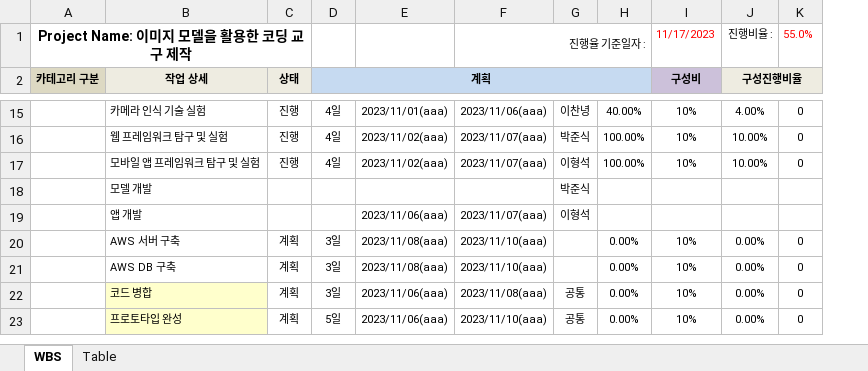
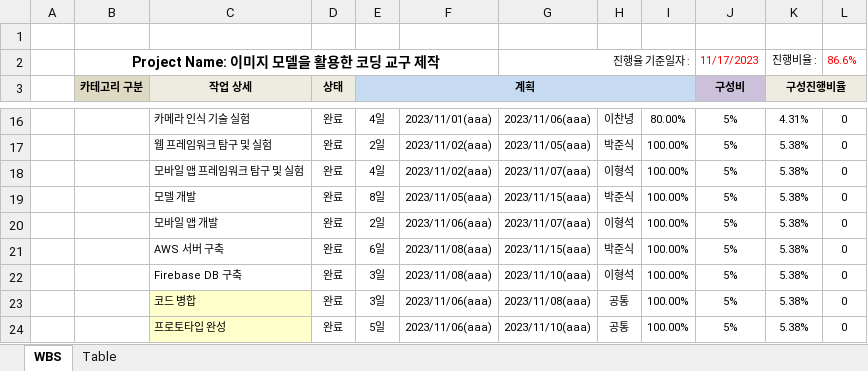
Before and after one commit to lhshs/Genia, an Excel workbook: Final_pjt1/WBS(v2).xlsx, sheet WBS, drawn as a sheet; only a part is shown, gaps mark what is left out; values as stored, in another font and other column widths than the file's, no borders; conditional formats not drawn; removed rows and columns are numbered as before the commit, all else as after; the diff covers the shown part only; the diff names each change by its address in the sheet, - before the commit and + after, or states it on an @@ line.

```diff
--- a/Final_pjt1/WBS(v2).xlsx (sheet WBS)
+++ b/Final_pjt1/WBS(v2).xlsx (sheet WBS)
+column A, empty
+row 1: (empty)
-A1:C1 merged
+B2:F2 merged
-L2: 55.0%
+L2: 86.6%
-D16:D18 (상태): 진행
+D16:D18 (상태): 완료
-I16: 40.00%
+I16: 80.00%
-J16:J18 (구성비): 10%
+J16:J18 (구성비): 5%
-K16 (구성진행비율): 4.00%
+K16 (구성진행비율): 4.31%
-E17 (계획): 4일
+E17 (계획): 2일
-G17: 2023/11/07(aaa)
+G17: 2023/11/05(aaa)
-K17:K18 (구성진행비율): 10.00%
+K17:K18 (구성진행비율): 5.38%
-D19 (상태): (empty)
+D19 (상태): 완료
-E19 (계획): (empty)
+E19 (계획): 8일
-F19: (empty)
+F19: 2023/11/05(aaa)
-G19: (empty)
+G19: 2023/11/15(aaa)
-I19: (empty)
+I19: 100.00%
-J19 (구성비): (empty)
+J19 (구성비): 5%
-K19 (구성진행비율): (empty)
+K19 (구성진행비율): 5.38%
-L19: (empty)
+L19: 0
-row 19:  | 앱 개발 |  |  | 2023/11/06(aaa) | 2023/11/07(aaa) | 이형석
+row 20:  |  | 모바일 앱 개발 | 완료 | 2일 | 2023/11/06(aaa) | 2023/11/07(aaa) | 이형석 | 100.00% | 5% | 5.38% | 0
-D21 (상태): 계획
+D21 (상태): 완료
-E21 (계획): 3일
+E21 (계획): 6일
-G21: 2023/11/10(aaa)
+G21: 2023/11/15(aaa)
-H21: (empty)
+H21: 박준식
-I21: 0.00%
+I21: 100.00%
-J21 (구성비): 10%
+J21 (구성비): 5%
-K21 (구성진행비율): 0.00%
+K21 (구성진행비율): 5.38%
-row 21:  | AWS DB 구축 | 계획 | 3일 | 2023/11/08(aaa) | 2023/11/10(aaa) |  | 0.00% | 10% | 0.00% | 0
+row 22:  |  | Firebase DB 구축 | 완료 | 3일 | 2023/11/08(aaa) | 2023/11/10(aaa) | 이형석 | 100.00% | 5% | 5.38% | 0
-D23:D24 (상태): 계획
+D23:D24 (상태): 완료
-I23:I24: 0.00%
+I23:I24: 100.00%
-J23:J24 (구성비): 10%
+J23:J24 (구성비): 5%
-K23:K24 (구성진행비율): 0.00%
+K23:K24 (구성진행비율): 5.38%
```
Also changed, not shown: 2 added rows, 2 removed rows, 57 edited cells, cell formats and merged cells elsewhere in this sheet, sheet Table, formulas that keep their value, 1 other file.
